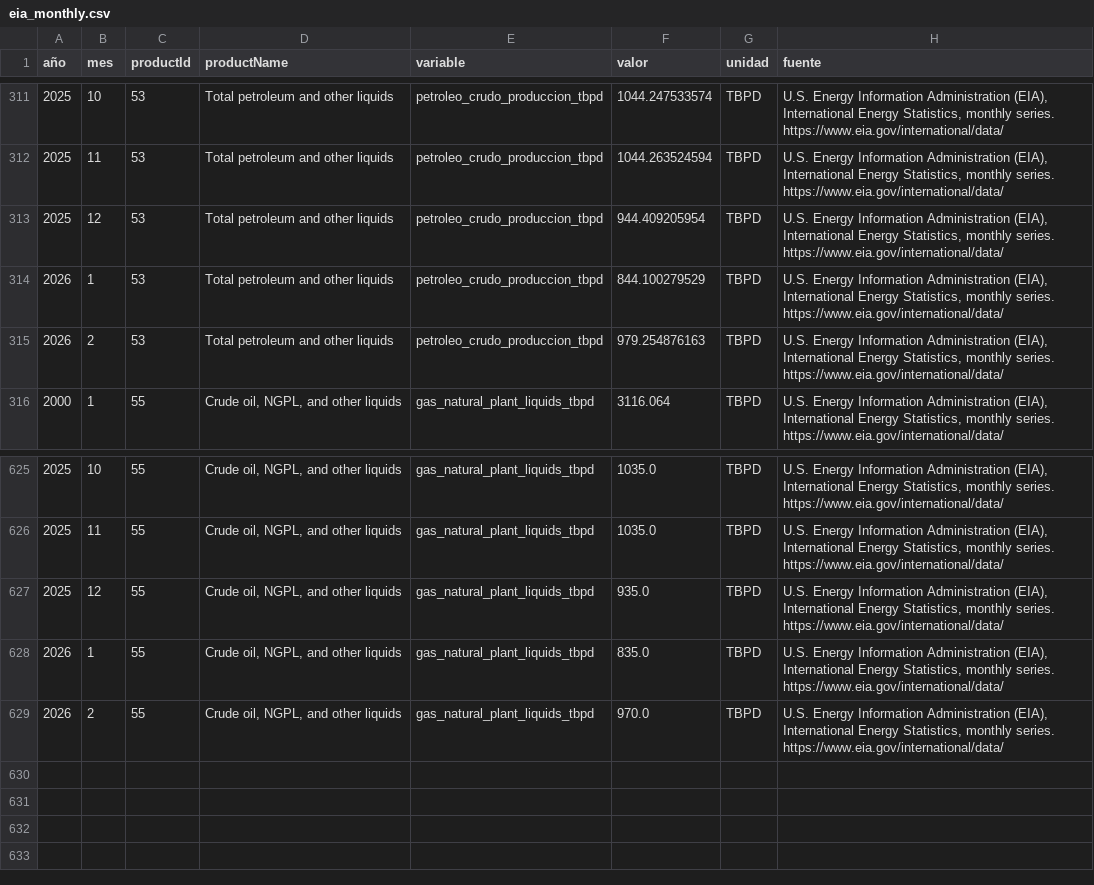
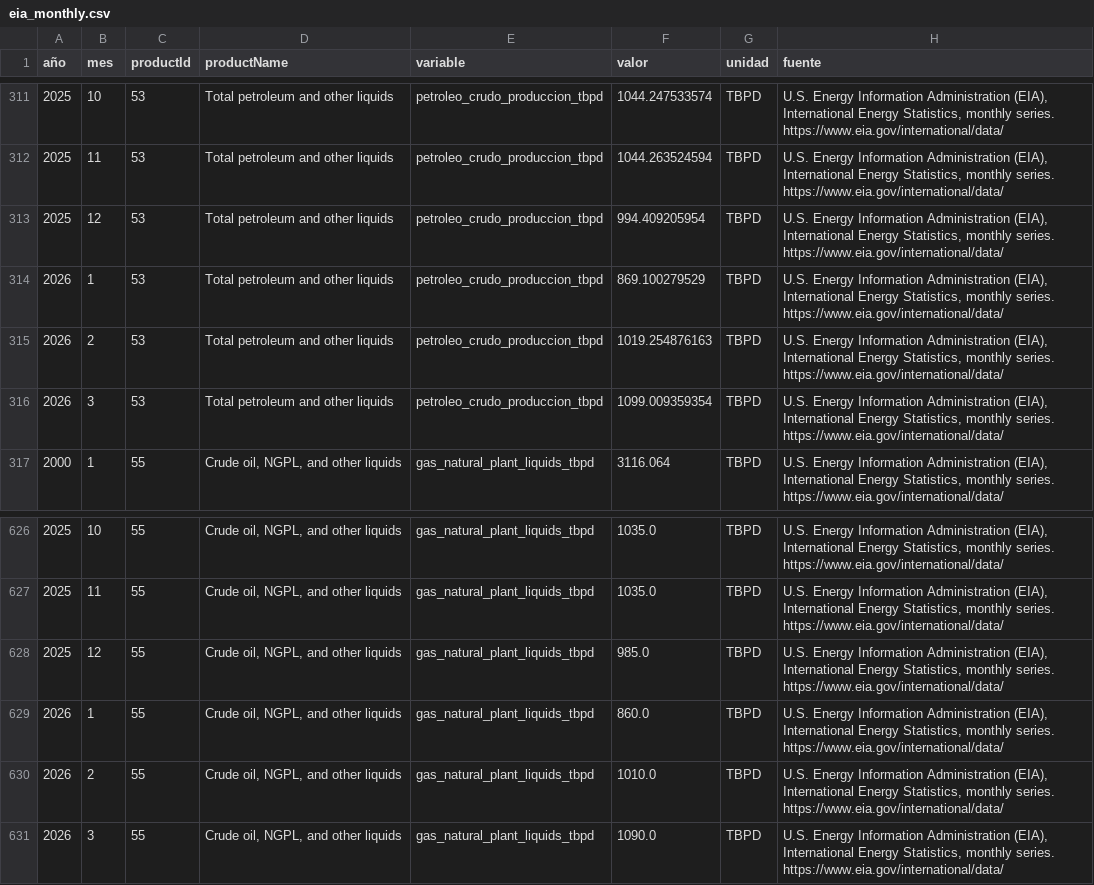
Before and after one commit to Felipegomeze2/ICIV, a CSV file: iciv/data/raw/eia_monthly.csv, drawn as a sheet; only a part is shown, gaps mark what is left out.

```diff
--- a/iciv/data/raw/eia_monthly.csv
+++ b/iciv/data/raw/eia_monthly.csv
@@ -312,5 +312,6 @@
 2025,11,53,Total petroleum and other liquids,petroleo_crudo_produccion_tbpd,1044.263524594,TBPD,"U.S. Energy Information Administration (EIA), International Energy Statistics, monthly series. https://www.eia.gov/international/data/"
-2025,12,53,Total petroleum and other liquids,petroleo_crudo_produccion_tbpd,944.409205954,TBPD,"U.S. Energy Information Administration (EIA), International Energy Statistics, monthly series. https://www.eia.gov/international/data/"
-2026,1,53,Total petroleum and other liquids,petroleo_crudo_produccion_tbpd,844.100279529,TBPD,"U.S. Energy Information Administration (EIA), International Energy Statistics, monthly series. https://www.eia.gov/international/data/"
-2026,2,53,Total petroleum and other liquids,petroleo_crudo_produccion_tbpd,979.254876163,TBPD,"U.S. Energy Information Administration (EIA), International Energy Statistics, monthly series. https://www.eia.gov/international/data/"
+2025,12,53,Total petroleum and other liquids,petroleo_crudo_produccion_tbpd,994.409205954,TBPD,"U.S. Energy Information Administration (EIA), International Energy Statistics, monthly series. https://www.eia.gov/international/data/"
+2026,1,53,Total petroleum and other liquids,petroleo_crudo_produccion_tbpd,869.100279529,TBPD,"U.S. Energy Information Administration (EIA), International Energy Statistics, monthly series. https://www.eia.gov/international/data/"
+2026,2,53,Total petroleum and other liquids,petroleo_crudo_produccion_tbpd,1019.254876163,TBPD,"U.S. Energy Information Administration (EIA), International Energy Statistics, monthly series. https://www.eia.gov/international/data/"
+2026,3,53,Total petroleum and other liquids,petroleo_crudo_produccion_tbpd,1099.009359354,TBPD,"U.S. Energy Information Administration (EIA), International Energy Statistics, monthly series. https://www.eia.gov/international/data/"
 2000,1,55,"Crude oil, NGPL, and other liquids",gas_natural_plant_liquids_tbpd,3116.064,TBPD,"U.S. Energy Information Administration (EIA), International Energy Statistics, monthly series. https://www.eia.gov/international/data/"
@@ -626,4 +627,5 @@
 2025,11,55,"Crude oil, NGPL, and other liquids",gas_natural_plant_liquids_tbpd,1035.0,TBPD,"U.S. Energy Information Administration (EIA), International Energy Statistics, monthly series. https://www.eia.gov/international/data/"
-2025,12,55,"Crude oil, NGPL, and other liquids",gas_natural_plant_liquids_tbpd,935.0,TBPD,"U.S. Energy Information Administration (EIA), International Energy Statistics, monthly series. https://www.eia.gov/international/data/"
-2026,1,55,"Crude oil, NGPL, and other liquids",gas_natural_plant_liquids_tbpd,835.0,TBPD,"U.S. Energy Information Administration (EIA), International Energy Statistics, monthly series. https://www.eia.gov/international/data/"
-2026,2,55,"Crude oil, NGPL, and other liquids",gas_natural_plant_liquids_tbpd,970.0,TBPD,"U.S. Energy Information Administration (EIA), International Energy Statistics, monthly series. https://www.eia.gov/international/data/"
+2025,12,55,"Crude oil, NGPL, and other liquids",gas_natural_plant_liquids_tbpd,985.0,TBPD,"U.S. Energy Information Administration (EIA), International Energy Statistics, monthly series. https://www.eia.gov/international/data/"
+2026,1,55,"Crude oil, NGPL, and other liquids",gas_natural_plant_liquids_tbpd,860.0,TBPD,"U.S. Energy Information Administration (EIA), International Energy Statistics, monthly series. https://www.eia.gov/international/data/"
+2026,2,55,"Crude oil, NGPL, and other liquids",gas_natural_plant_liquids_tbpd,1010.0,TBPD,"U.S. Energy Information Administration (EIA), International Energy Statistics, monthly series. https://www.eia.gov/international/data/"
+2026,3,55,"Crude oil, NGPL, and other liquids",gas_natural_plant_liquids_tbpd,1090.0,TBPD,"U.S. Energy Information Administration (EIA), International Energy Statistics, monthly series. https://www.eia.gov/international/data/"
```
Also changed, not shown: iciv/data/processed/pulse_forecast_backtest.csv, iciv/data/raw/fred.csv, 14 other files.
